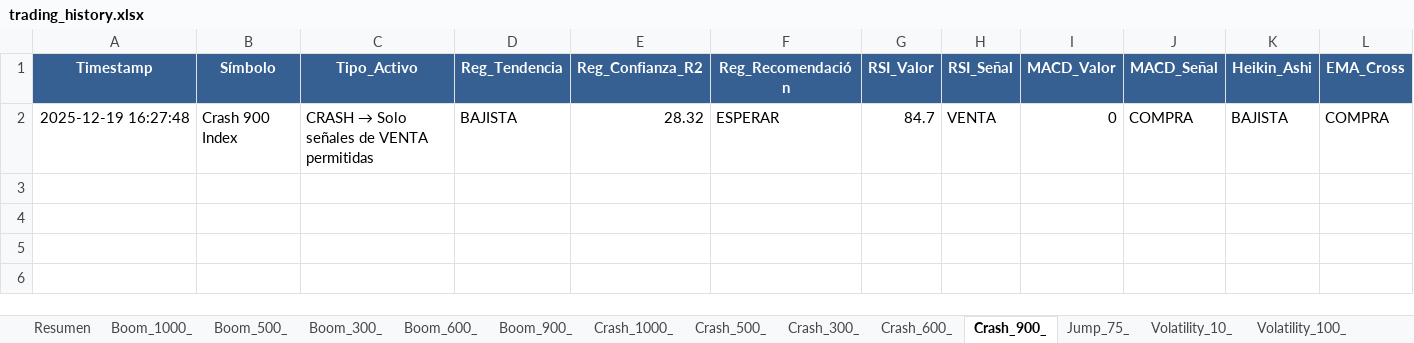
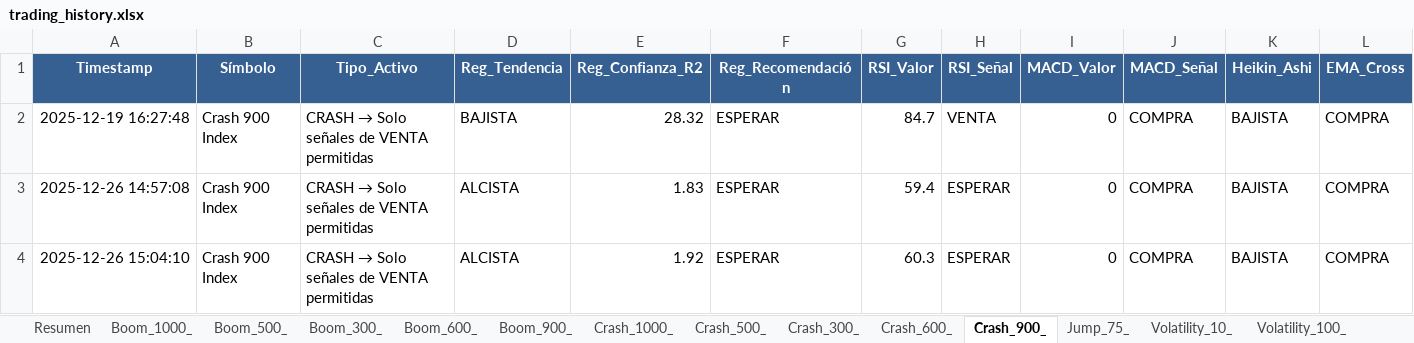
Before and after one commit to oscarec01/bottraider, an Excel workbook: trading_history.xlsx, sheet Crash_900_, drawn as a sheet; only a part is shown; values as stored, in another font and other column widths than the file's, no borders; rows hold the shown columns only; the diff names each change by its address in the sheet, - before the commit and + after, or states it on an @@ line.

```diff
--- a/trading_history.xlsx (sheet Crash_900_)
+++ b/trading_history.xlsx (sheet Crash_900_)
+row 3: 2025-12-26 14:57:08 | Crash 900 Index | CRASH → Solo señales de VENTA permitidas | ALCISTA | 1.83 | ESPERAR | 59.4 | ESPERAR | 0 | COMPRA | BAJISTA | COMPRA
+row 4: 2025-12-26 15:04:10 | Crash 900 Index | CRASH → Solo señales de VENTA permitidas | ALCISTA | 1.92 | ESPERAR | 60.3 | ESPERAR | 0 | COMPRA | BAJISTA | COMPRA
```
Also changed, not shown: sheet Resumen, sheet Volatility_10_, sheet Jump_75_, sheet Boom_1000_, sheet Boom_900_, sheet Crash_600_, 11 more sheets, 46 other files.
